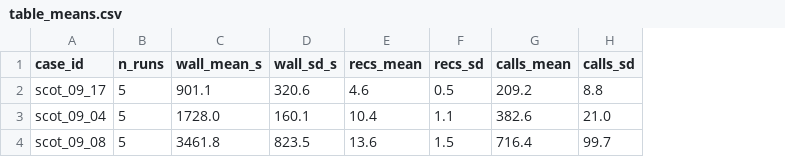
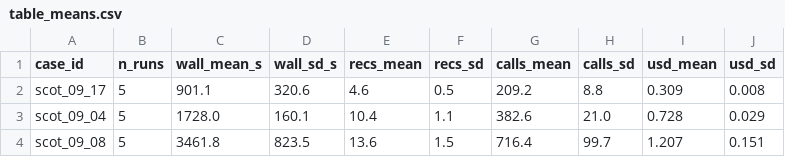
Before and after one commit to Carlos-Alfredo/remedia-public, a CSV file: pipeline_cost/complexity_sample/table_means.csv, drawn as a sheet; the diff names each change by its address in the sheet, - before the commit and + after, or states it on an @@ line.

```diff
--- a/pipeline_cost/complexity_sample/table_means.csv
+++ b/pipeline_cost/complexity_sample/table_means.csv
+column I (usd_mean), rows 2-4: 0.309 | 0.728 | 1.207
+column J (usd_sd), rows 2-4: 0.008 | 0.029 | 0.151
```
Also changed, not shown: 18 other files.
